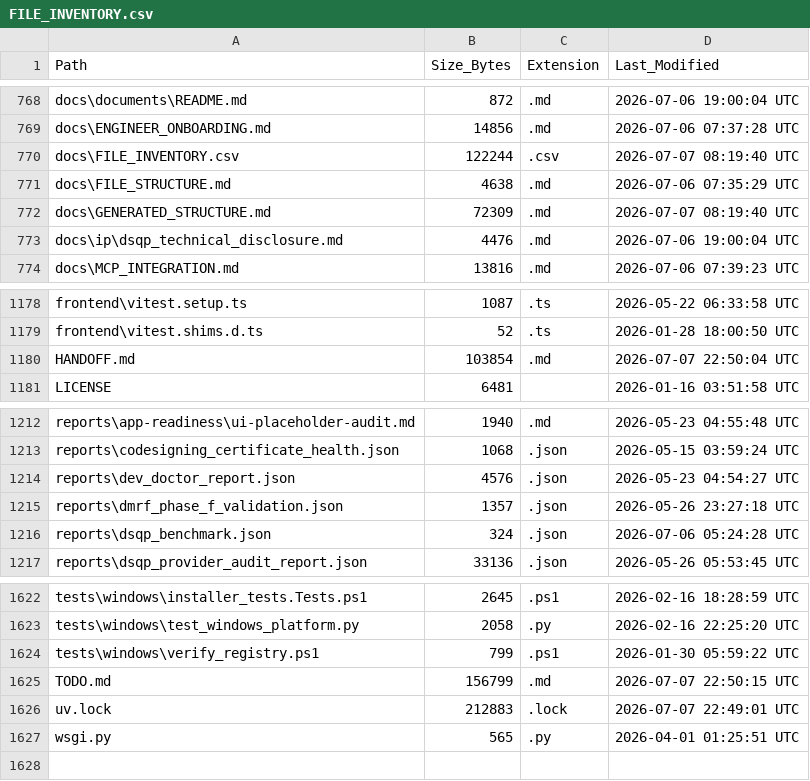
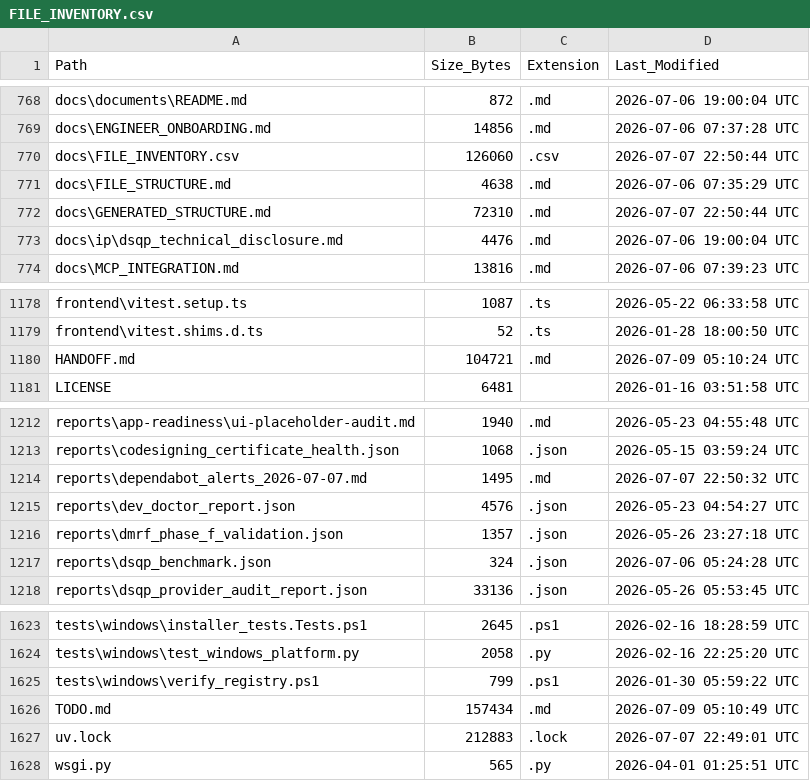
Before and after one commit to kherrera6219/DataLogicEngine, a CSV file: docs/FILE_INVENTORY.csv, drawn as a sheet; only a part is shown, gaps mark what is left out.

```diff
--- a/docs/FILE_INVENTORY.csv
+++ b/docs/FILE_INVENTORY.csv
@@ -769,5 +769,5 @@ docs\documents\README.md,872,.md,2026-07-06 19:00:04 UTC
 docs\ENGINEER_ONBOARDING.md,14856,.md,2026-07-06 07:37:28 UTC
-docs\FILE_INVENTORY.csv,122244,.csv,2026-07-07 08:19:40 UTC
+docs\FILE_INVENTORY.csv,126060,.csv,2026-07-07 22:50:44 UTC
 docs\FILE_STRUCTURE.md,4638,.md,2026-07-06 07:35:29 UTC
-docs\GENERATED_STRUCTURE.md,72309,.md,2026-07-07 08:19:40 UTC
+docs\GENERATED_STRUCTURE.md,72310,.md,2026-07-07 22:50:44 UTC
 docs\ip\dsqp_technical_disclosure.md,4476,.md,2026-07-06 19:00:04 UTC
@@ -1179,3 +1179,3 @@ frontend\vitest.setup.ts,1087,.ts,2026-05-22 06:33:58 UTC
 frontend\vitest.shims.d.ts,52,.ts,2026-01-28 18:00:50 UTC
-HANDOFF.md,103854,.md,2026-07-07 22:50:04 UTC
+HANDOFF.md,104721,.md,2026-07-09 05:10:24 UTC
 LICENSE,6481,,2026-01-16 03:51:58 UTC
@@ -1213,2 +1213,3 @@ reports\app-readiness\ui-placeholder-audit.md,1940,.md,2026-05-23 04:55:48 UTC
 reports\codesigning_certificate_health.json,1068,.json,2026-05-15 03:59:24 UTC
+reports\dependabot_alerts_2026-07-07.md,1495,.md,2026-07-07 22:50:32 UTC
 reports\dev_doctor_report.json,4576,.json,2026-05-23 04:54:27 UTC
@@ -1624,3 +1625,3 @@ tests\windows\test_windows_platform.py,2058,.py,2026-02-16 22:25:20 UTC
 tests\windows\verify_registry.ps1,799,.ps1,2026-01-30 05:59:22 UTC
-TODO.md,156799,.md,2026-07-07 22:50:15 UTC
+TODO.md,157434,.md,2026-07-09 05:10:49 UTC
 uv.lock,212883,.lock,2026-07-07 22:49:01 UTC
```
Also changed, not shown: 4 other files.
